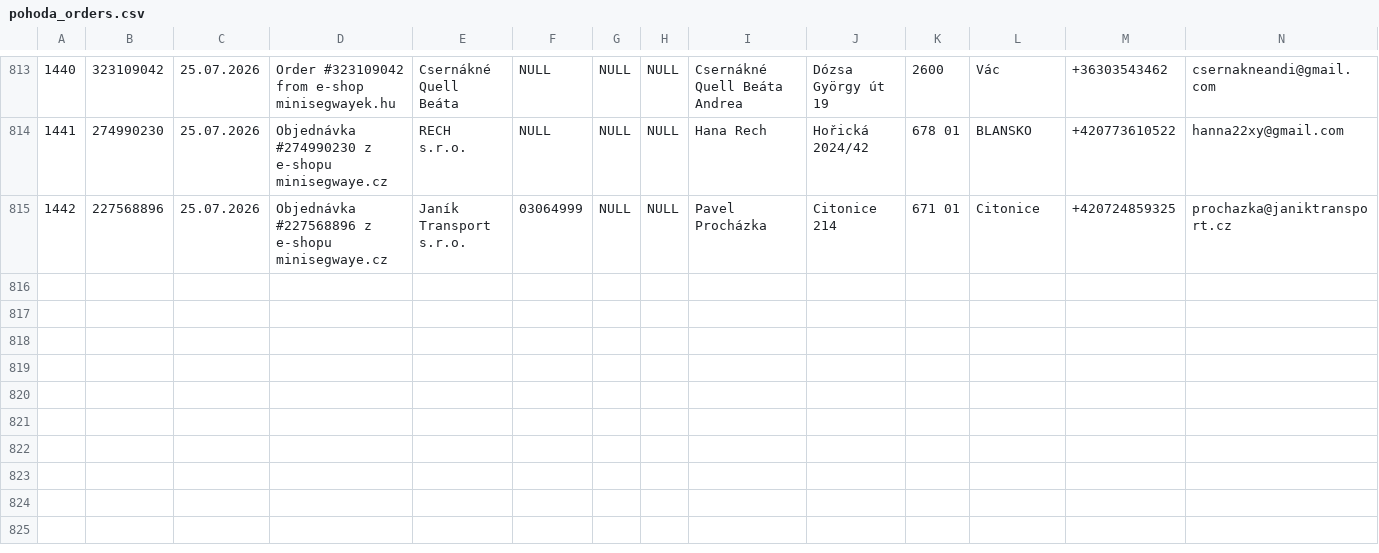
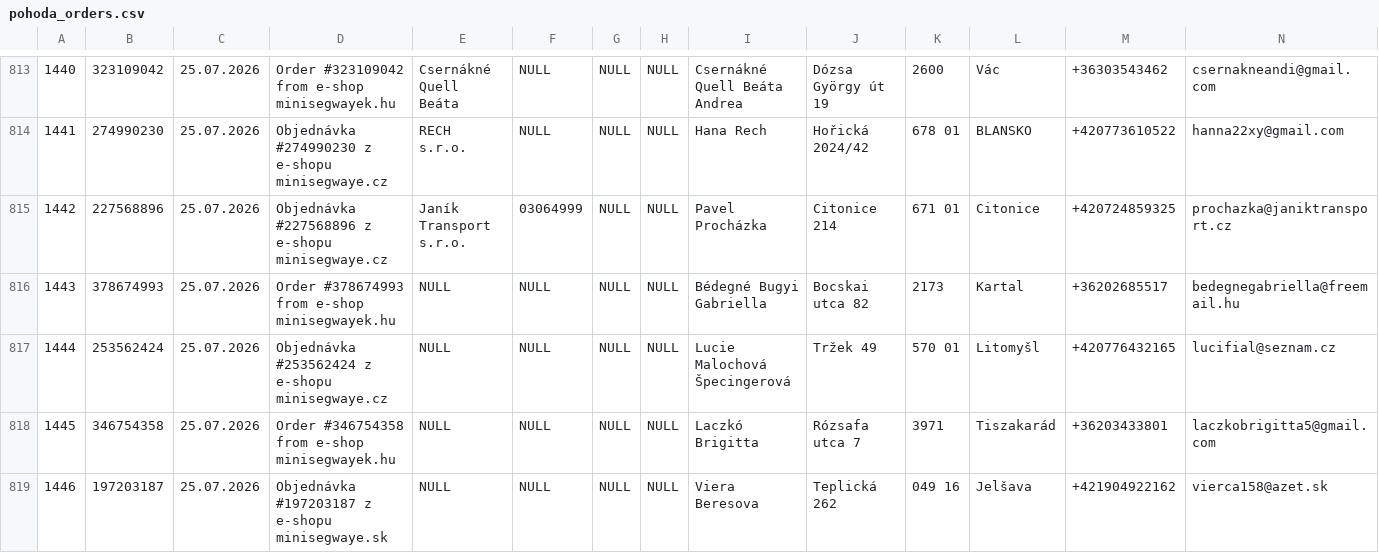
Before and after one commit to siso9993/orders-api, a CSV file: api/pohoda_orders.csv, drawn as a sheet; only a part is shown, gaps mark what is left out; rows hold the shown columns only; the diff names each change by its address in the sheet, - before the commit and + after, or states it on an @@ line.

```diff
--- a/api/pohoda_orders.csv
+++ b/api/pohoda_orders.csv
+row 816: 1443 | 378674993 | 25.07.2026 | Order #378674993 from e-shop minisegwayek.hu | NULL | NULL | NULL | NULL | Bédegné Bugyi Gabriella | Bocskai utca 82 | 2173 | Kartal | +36202685517 | bedegnegabriella@freemail.hu
+row 817: 1444 | 253562424 | 25.07.2026 | Objednávka #253562424 z e-shopu minisegwaye.cz | NULL | NULL | NULL | NULL | Lucie Malochová Špecingerová | Tržek 49 | 570 01 | Litomyšl | +420776432165 | lucifial@seznam.cz
+row 818: 1445 | 346754358 | 25.07.2026 | Order #346754358 from e-shop minisegwayek.hu | NULL | NULL | NULL | NULL | Laczkó Brigitta | Rózsafa utca 7 | 3971 | Tiszakarád | +36203433801 | laczkobrigitta5@gmail.com
+row 819: 1446 | 197203187 | 25.07.2026 | Objednávka #197203187 z e-shopu minisegwaye.sk | NULL | NULL | NULL | NULL | Viera Beresova | Teplická 262 | 049 16 | Jelšava | +421904922162 | vierca158@azet.sk
```
